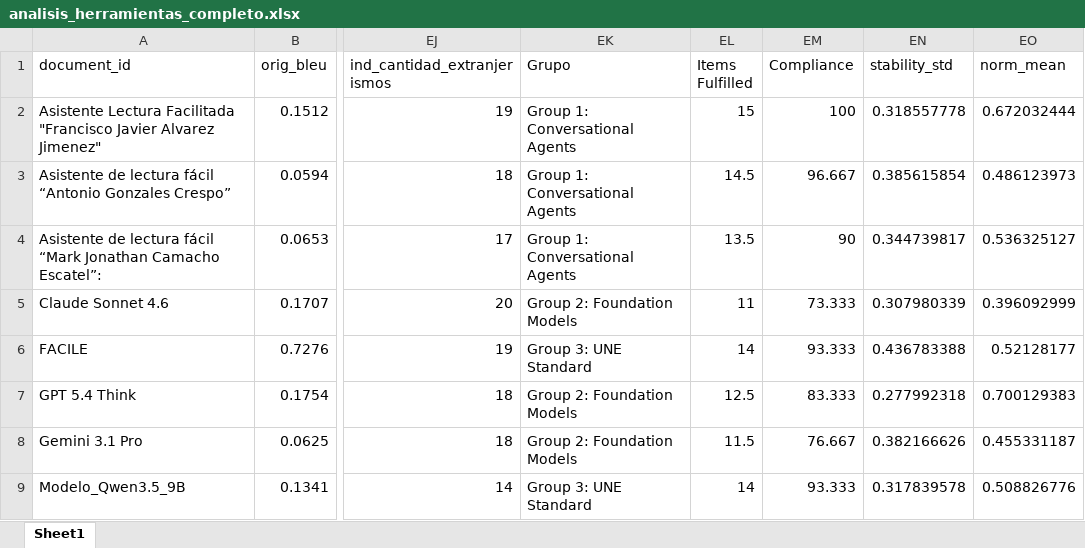
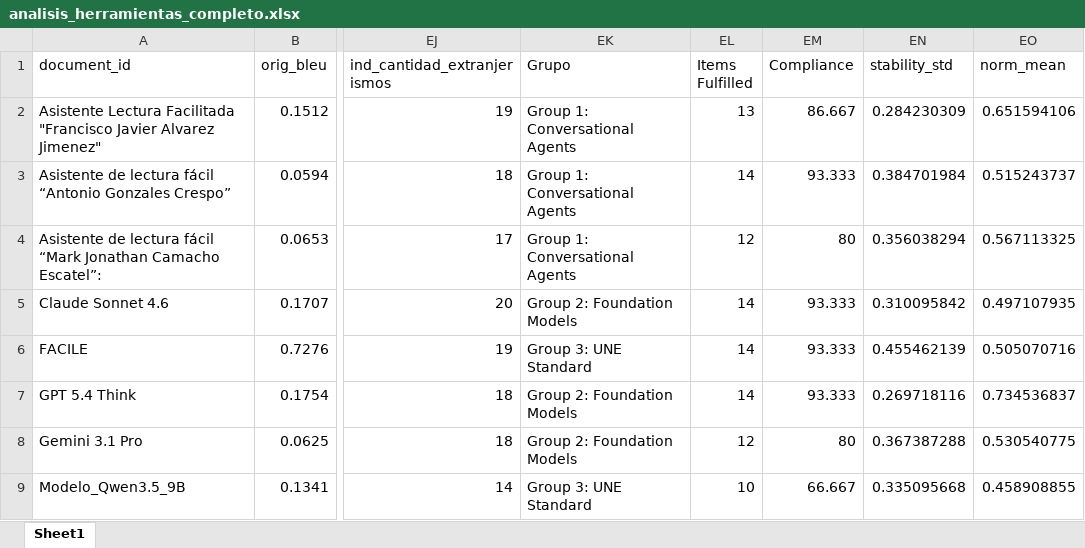
Before and after one commit to JaviMiot/Data_privacy_form_consent_analysis, an Excel workbook: notebooks/01_first_analysis/analisis_herramientas_completo.xlsx, sheet Sheet1, drawn as a sheet; only a part is shown, gaps mark what is left out; values as stored, in another font and other column widths than the file's, no borders; the diff covers the shown part only; the diff names each change by its address in the sheet, - before the commit and + after, or states it on an @@ line.

```diff
--- a/notebooks/01_first_analysis/analisis_herramientas_completo.xlsx (sheet Sheet1)
+++ b/notebooks/01_first_analysis/analisis_herramientas_completo.xlsx (sheet Sheet1)
-EL2 (Items Fulfilled): 15
+EL2 (Items Fulfilled): 13
-EM2 (Compliance): 100
+EM2 (Compliance): 86.667
-EN2 (stability_std): 0.318557778
+EN2 (stability_std): 0.284230309
-EO2 (norm_mean): 0.672032444
+EO2 (norm_mean): 0.651594106
-EL3 (Items Fulfilled): 14.5
+EL3 (Items Fulfilled): 14
-EM3 (Compliance): 96.667
+EM3 (Compliance): 93.333
-EN3 (stability_std): 0.385615854
+EN3 (stability_std): 0.384701984
-EO3 (norm_mean): 0.486123973
+EO3 (norm_mean): 0.515243737
-EL4 (Items Fulfilled): 13.5
+EL4 (Items Fulfilled): 12
-EM4 (Compliance): 90
+EM4 (Compliance): 80
-EN4 (stability_std): 0.344739817
+EN4 (stability_std): 0.356038294
-EO4 (norm_mean): 0.536325127
+EO4 (norm_mean): 0.567113325
-EL5 (Items Fulfilled): 11
+EL5 (Items Fulfilled): 14
-EM5 (Compliance): 73.333
+EM5 (Compliance): 93.333
-EN5 (stability_std): 0.307980339
+EN5 (stability_std): 0.310095842
-EO5 (norm_mean): 0.396092999
+EO5 (norm_mean): 0.497107935
-EN6 (stability_std): 0.436783388
+EN6 (stability_std): 0.455462139
-EO6 (norm_mean): 0.52128177
+EO6 (norm_mean): 0.505070716
-EL7 (Items Fulfilled): 12.5
+EL7 (Items Fulfilled): 14
-EM7 (Compliance): 83.333
+EM7 (Compliance): 93.333
-EN7 (stability_std): 0.277992318
+EN7 (stability_std): 0.269718116
-EO7 (norm_mean): 0.700129383
+EO7 (norm_mean): 0.734536837
-EL8 (Items Fulfilled): 11.5
+EL8 (Items Fulfilled): 12
-EM8 (Compliance): 76.667
+EM8 (Compliance): 80
-EN8 (stability_std): 0.382166626
+EN8 (stability_std): 0.367387288
-EO8 (norm_mean): 0.455331187
+EO8 (norm_mean): 0.530540775
-EL9 (Items Fulfilled): 14
+EL9 (Items Fulfilled): 10
-EM9 (Compliance): 93.333
+EM9 (Compliance): 66.667
-EN9 (stability_std): 0.317839578
+EN9 (stability_std): 0.335095668
-EO9 (norm_mean): 0.508826776
+EO9 (norm_mean): 0.458908855
```
Also changed, not shown: 12 edited cells elsewhere in this sheet, notebooks/01_first_analysis/table_5_2_checklist_compliance.xlsx, notebooks/01_first_analysis/table_5_3_group_averages.xlsx, 16 other files.
